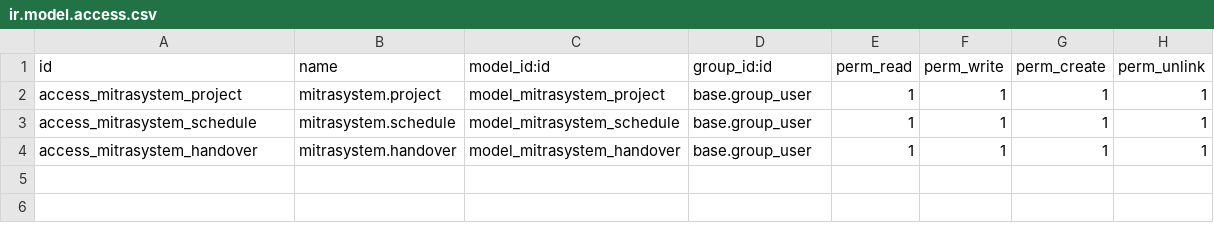
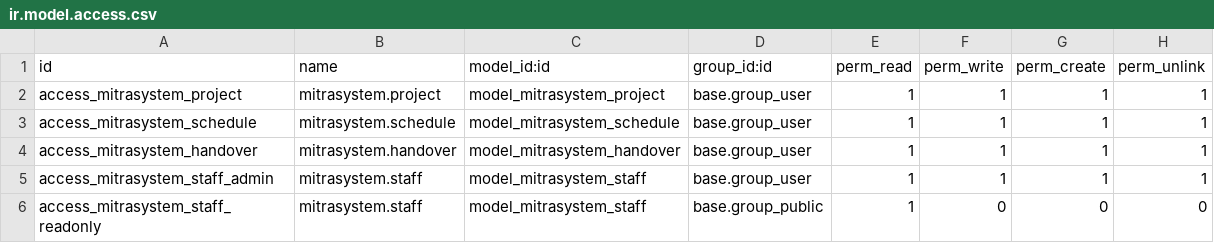
Before and after one commit to novelxv/MitraSystem_Odoo, a CSV file: mitrasystem/security/ir.model.access.csv, drawn as a sheet; the diff names each change by its address in the sheet, - before the commit and + after, or states it on an @@ line.

Commit message:
feat: add manajemen staff

```diff
--- a/mitrasystem/security/ir.model.access.csv
+++ b/mitrasystem/security/ir.model.access.csv
+row 5: access_mitrasystem_staff_admin | mitrasystem.staff | model_mitrasystem_staff | base.group_user | 1 | 1 | 1 | 1
+row 6: access_mitrasystem_staff_readonly | mitrasystem.staff | model_mitrasystem_staff | base.group_public | 1 | 0 | 0 | 0
```
Also changed, not shown: 4 other files.
